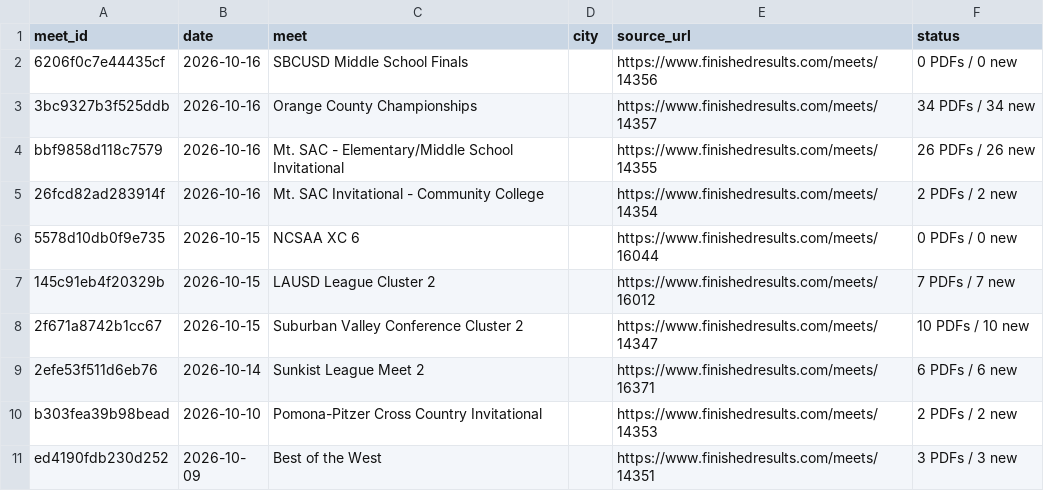
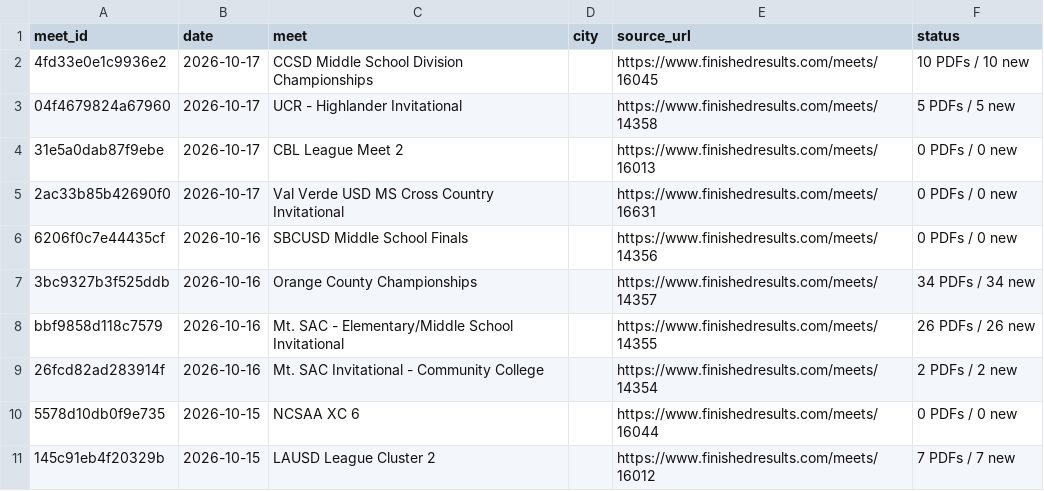
Before and after one commit to jorgerodriguez12-netizen/-west-torrance-xc-2026, a CSV file: data/meets.csv, drawn as a sheet; only a part is shown; the shorter side is filled out with more unchanged rows.

```diff
--- a/data/meets.csv
+++ b/data/meets.csv
@@ -1,2 +1,6 @@
 meet_id,date,meet,city,source_url,status
+4fd33e0e1c9936e2,2026-10-17,CCSD Middle School Division Championships,,https://www.finishedresults.com/meets/16045,10 PDFs / 10 new
+04f4679824a67960,2026-10-17,UCR - Highlander Invitational,,https://www.finishedresults.com/meets/14358,5 PDFs / 5 new
+31e5a0dab87f9ebe,2026-10-17,CBL League Meet 2,,https://www.finishedresults.com/meets/16013,0 PDFs / 0 new
+2ac33b85b42690f0,2026-10-17,Val Verde USD MS Cross Country Invitational,,https://www.finishedresults.com/meets/16631,0 PDFs / 0 new
 6206f0c7e44435cf,2026-10-16,SBCUSD Middle School Finals,,https://www.finishedresults.com/meets/14356,0 PDFs / 0 new
```
